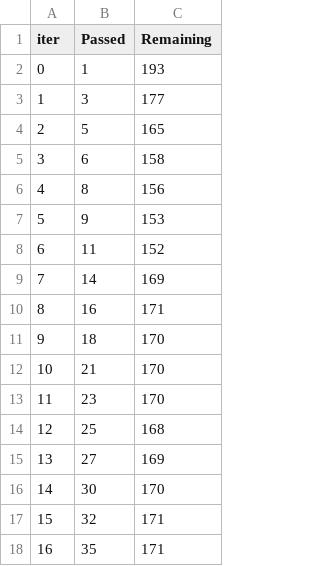
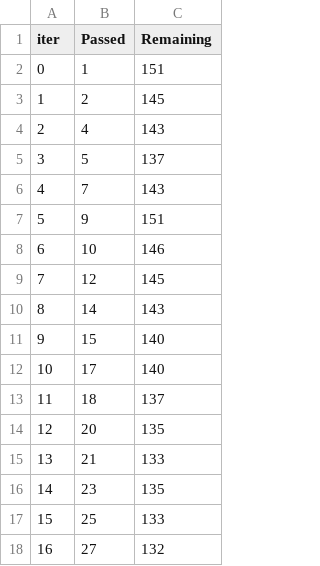
Before and after one commit to seelamdivya23/Student-performance-indicator, a TSV file: src/components/catboost_info/time_left.tsv, drawn as a sheet; only a part is shown; the diff covers the shown part only.

```diff
--- a/src/components/catboost_info/time_left.tsv
+++ b/src/components/catboost_info/time_left.tsv
@@ -1,18 +1,18 @@
 iter	Passed	Remaining
-0	1	193
-1	3	177
-2	5	165
-3	6	158
-4	8	156
-5	9	153
-6	11	152
-7	14	169
-8	16	171
-9	18	170
-10	21	170
-11	23	170
-12	25	168
-13	27	169
-14	30	170
-15	32	171
-16	35	171
+0	1	151
+1	2	145
+2	4	143
+3	5	137
+4	7	143
+5	9	151
+6	10	146
+7	12	145
+8	14	143
+9	15	140
+10	17	140
+11	18	137
+12	20	135
+13	21	133
+14	23	135
+15	25	133
+16	27	132
```
Also changed, not shown: 163 edited cells elsewhere in this file, 6 other files.
